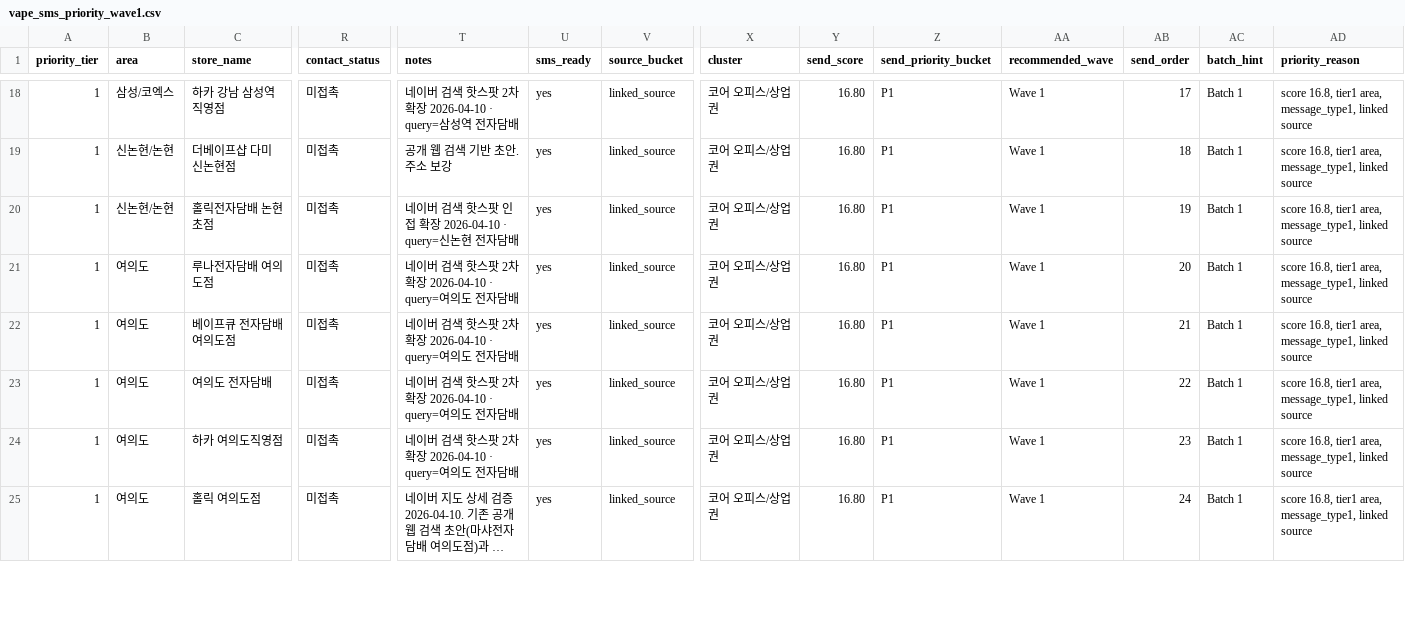
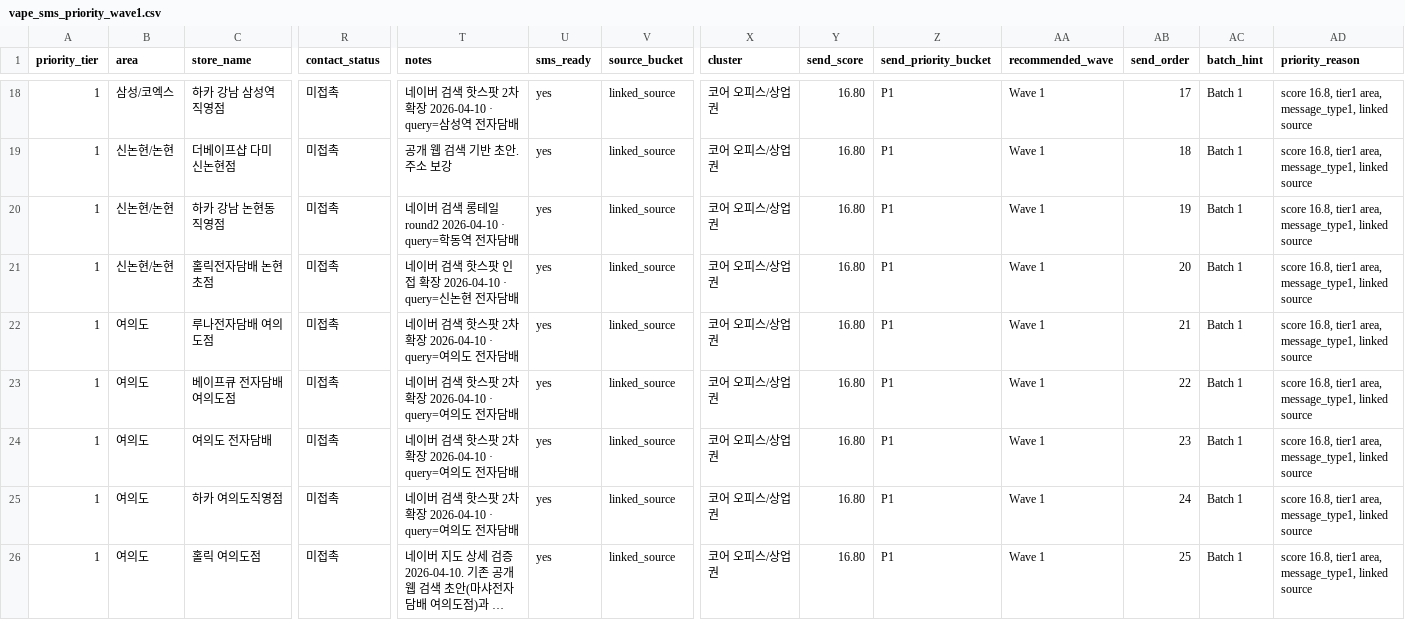
Before and after one commit to coolusik-stack/usikclaw, a CSV file: generated/vape_sms_priority_wave1.csv, drawn as a sheet; only a part is shown, gaps mark what is left out; long unchanged cells end in …; addresses are those after the commit; rows hold the shown columns only; the diff covers the shown part only; the diff names each change by its address in the sheet, - before the commit and + after, or states it on an @@ line.

Commit message:
Add Seoul vape longtail round2 contacts

```diff
--- a/generated/vape_sms_priority_wave1.csv
+++ b/generated/vape_sms_priority_wave1.csv
+row 20: 1 | 신논현/논현 | 하카 강남 논현동직영점 | 미접촉 | 네이버 검색 롱테일 round2 2026-04-10 · query=학동역 전자담배 | yes | linked_source | 코어 오피스/상업권 | 16.80 | P1 | Wave 1 | 19 | Batch 1 | score 16.8, tier1 area, message_type1, linked source
-AB21 (send_order): 19
+AB21 (send_order): 20
-AB22 (send_order): 20
+AB22 (send_order): 21
-AB23 (send_order): 21
+AB23 (send_order): 22
-AB24 (send_order): 22
+AB24 (send_order): 23
-AB25 (send_order): 23
+AB25 (send_order): 24
-AB26 (send_order): 24
+AB26 (send_order): 25
```
Also changed, not shown: 100 edited cells elsewhere in this file, generated/vape_sms_priority_hold_cleanup.csv, generated/vape_sms_priority_wave3.csv, 9 other files.
